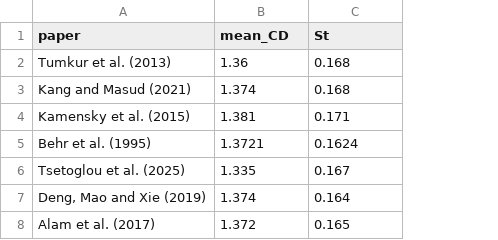
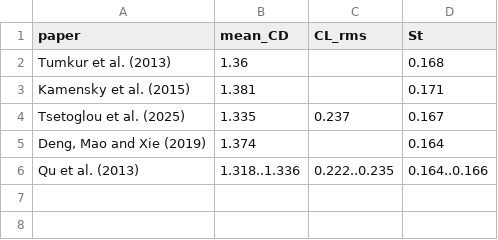
Before and after one commit to bmaidu/2DFlowPastCylinderBenchmark, a CSV file: literature/reference_values.csv, drawn as a sheet; removed rows and columns are numbered as before the commit, all else as after; the diff names each change by its address in the sheet, - before the commit and + after, or states it on an @@ line.

```diff
--- a/literature/reference_values.csv
+++ b/literature/reference_values.csv
+column C (CL_rms), row 4: 0.237
-row 3: Kang and Masud (2021) | 1.374 | 0.168
-row 5: Behr et al. (1995) | 1.3721 | 0.1624
-row 8: Alam et al. (2017) | 1.372 | 0.165
+row 6: Qu et al. (2013) | 1.318..1.336 | 0.222..0.235 | 0.164..0.166
```
Also changed, not shown: results/preset_coarse/tables/force_history.csv, 22 other files.
